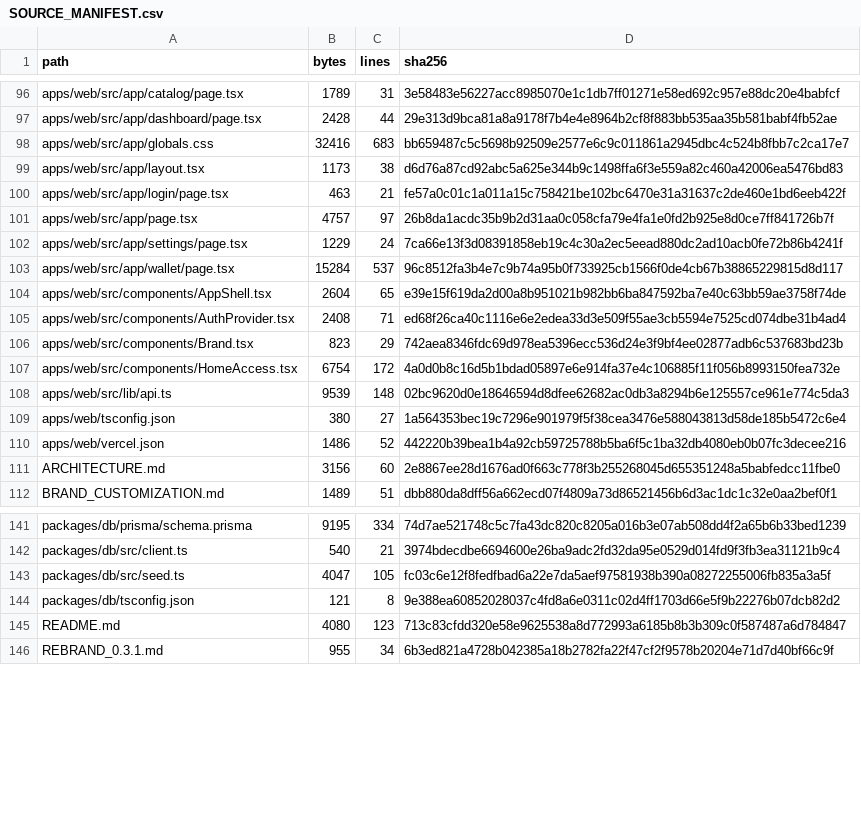
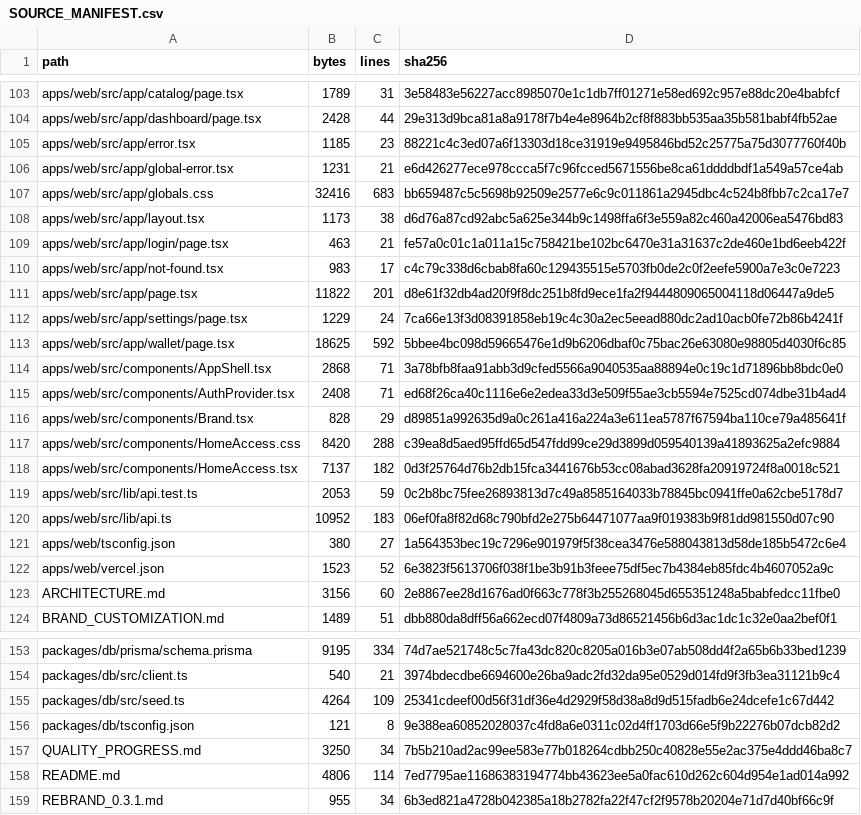
Before and after one commit to Wpersoli/trotebox, a CSV file: SOURCE_MANIFEST.csv, drawn as a sheet; only a part is shown, gaps mark what is left out; the diff covers the shown part only.

```diff
--- a/SOURCE_MANIFEST.csv
+++ b/SOURCE_MANIFEST.csv
@@ -97,2 +104,4 @@ path,bytes,lines,sha256
 "apps/web/src/app/dashboard/page.tsx",2428,44,29e313d9bca81a8a9178f7b4e4e8964b2cf8f883bb535aa35b581babf4fb52ae
+"apps/web/src/app/error.tsx",1185,23,88221c4c3ed07a6f13303d18ce31919e9495846bd52c25775a75d3077760f40b
+"apps/web/src/app/global-error.tsx",1231,21,e6d426277ece978ccca5f7c96fcced5671556be8ca61ddddbdf1a549a57ce4ab
 "apps/web/src/app/globals.css",32416,683,bb659487c5c5698b92509e2577e6c9c011861a2945dbc4c524b8fbb7c2ca17e7
@@ -100,12 +109,15 @@ path,bytes,lines,sha256
 "apps/web/src/app/login/page.tsx",463,21,fe57a0c01c1a011a15c758421be102bc6470e31a31637c2de460e1bd6eeb422f
-"apps/web/src/app/page.tsx",4757,97,26b8da1acdc35b9b2d31aa0c058cfa79e4fa1e0fd2b925e8d0ce7ff841726b7f
+"apps/web/src/app/not-found.tsx",983,17,c4c79c338d6cbab8fa60c129435515e5703fb0de2c0f2eefe5900a7e3c0e7223
+"apps/web/src/app/page.tsx",11822,201,d8e61f32db4ad20f9f8dc251b8fd9ece1fa2f9444809065004118d06447a9de5
 "apps/web/src/app/settings/page.tsx",1229,24,7ca66e13f3d08391858eb19c4c30a2ec5eead880dc2ad10acb0fe72b86b4241f
-"apps/web/src/app/wallet/page.tsx",15284,537,96c8512fa3b4e7c9b74a95b0f733925cb1566f0de4cb67b38865229815d8d117
-"apps/web/src/components/AppShell.tsx",2604,65,e39e15f619da2d00a8b951021b982bb6ba847592ba7e40c63bb59ae3758f74de
+"apps/web/src/app/wallet/page.tsx",18625,592,5bbee4bc098d59665476e1d9b6206dbaf0c75bac26e63080e98805d4030f6c85
+"apps/web/src/components/AppShell.tsx",2868,71,3a78bfb8faa91abb3d9cfed5566a9040535aa88894e0c19c1d71896bb8bdc0e0
 "apps/web/src/components/AuthProvider.tsx",2408,71,ed68f26ca40c1116e6e2edea33d3e509f55ae3cb5594e7525cd074dbe31b4ad4
-"apps/web/src/components/Brand.tsx",823,29,742aea8346fdc69d978ea5396ecc536d24e3f9bf4ee02877adb6c537683bd23b
-"apps/web/src/components/HomeAccess.tsx",6754,172,4a0d0b8c16d5b1bdad05897e6e914fa37e4c106885f11f056b8993150fea732e
-"apps/web/src/lib/api.ts",9539,148,02bc9620d0e18646594d8dfee62682ac0db3a8294b6e125557ce961e774c5da3
+"apps/web/src/components/Brand.tsx",828,29,d89851a992635d9a0c261a416a224a3e611ea5787f67594ba110ce79a485641f
+"apps/web/src/components/HomeAccess.css",8420,288,c39ea8d5aed95ffd65d547fdd99ce29d3899d059540139a41893625a2efc9884
+"apps/web/src/components/HomeAccess.tsx",7137,182,0d3f25764d76b2db15fca3441676b53cc08abad3628fa20919724f8a0018c521
+"apps/web/src/lib/api.test.ts",2053,59,0c2b8bc75fee26893813d7c49a8585164033b78845bc0941ffe0a62cbe5178d7
+"apps/web/src/lib/api.ts",10952,183,06ef0fa8f82d68c790bfd2e275b64471077aa9f019383b9f81dd981550d07c90
 "apps/web/tsconfig.json",380,27,1a564353bec19c7296e901979f5f38cea3476e588043813d58de185b5472c6e4
-"apps/web/vercel.json",1486,52,442220b39bea1b4a92cb59725788b5ba6f5c1ba32db4080eb0b07fc3decee216
+"apps/web/vercel.json",1523,52,6e3823f5613706f038f1be3b91b3feee75df5ec7b4384eb85fdc4b4607052a9c
 "ARCHITECTURE.md",3156,60,2e8867ee28d1676ad0f663c778f3b255268045d655351248a5babfedcc11fbe0
@@ -142,5 +154,6 @@ path,bytes,lines,sha256
 "packages/db/src/client.ts",540,21,3974bdecdbe6694600e26ba9adc2fd32da95e0529d014fd9f3fb3ea31121b9c4
-"packages/db/src/seed.ts",4047,105,fc03c6e12f8fedfbad6a22e7da5aef97581938b390a08272255006fb835a3a5f
+"packages/db/src/seed.ts",4264,109,25341cdeef00d56f31df36e4d2929f58d38a8d9d515fadb6e24dcefe1c67d442
 "packages/db/tsconfig.json",121,8,9e388ea60852028037c4fd8a6e0311c02d4ff1703d66e5f9b22276b07dcb82d2
-"README.md",4080,123,713c83cfdd320e58e9625538a8d772993a6185b8b3b309c0f587487a6d784847
+"QUALITY_PROGRESS.md",3250,34,7b5b210ad2ac99ee583e77b018264cdbb250c40828e55e2ac375e4ddd46ba8c7
+"README.md",4806,114,7ed7795ae11686383194774bb43623ee5a0fac610d262c604d954e1ad014a992
 "REBRAND_0.3.1.md",955,34,6b3ed821a4728b042385a18b2782fa22f47cf2f9578b20204e71d7d40bf66c9f
```
Also changed, not shown: 7 added rows and 100 edited cells elsewhere in this file, 11 other files.
